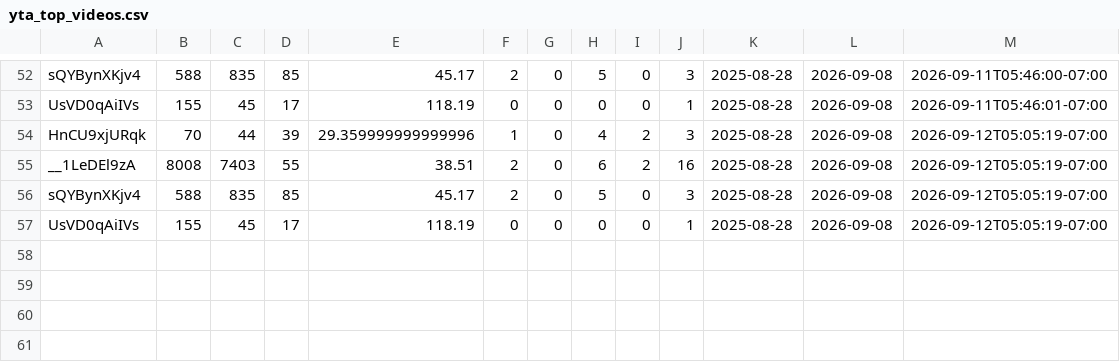
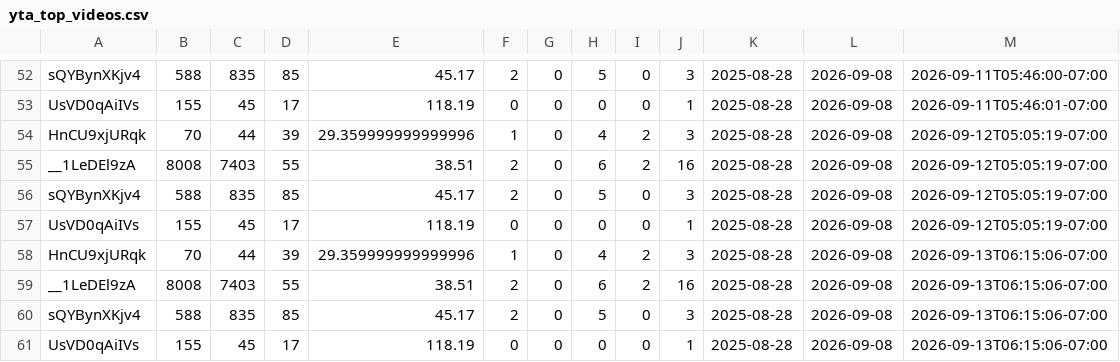
Before and after one commit to zeafang/kepilot-youtube_channel, a CSV file: yta_outputs/yta_top_videos.csv, drawn as a sheet; only a part is shown, gaps mark what is left out.

```diff
--- a/yta_outputs/yta_top_videos.csv
+++ b/yta_outputs/yta_top_videos.csv
@@ -57 +57,5 @@ sQYBynXKjv4,588,835,85,45.17,2,0,5,0,3,2025-08-28,2026-09-08,2026-09-12T05:05:19
 UsVD0qAiIVs,155,45,17,118.19,0,0,0,0,1,2025-08-28,2026-09-08,2026-09-12T05:05:19-07:00
+HnCU9xjURqk,70,44,39,29.359999999999996,1,0,4,2,3,2025-08-28,2026-09-08,2026-09-13T06:15:06-07:00
+__1LeDEl9zA,8008,7403,55,38.51,2,0,6,2,16,2025-08-28,2026-09-08,2026-09-13T06:15:06-07:00
+sQYBynXKjv4,588,835,85,45.17,2,0,5,0,3,2025-08-28,2026-09-08,2026-09-13T06:15:06-07:00
+UsVD0qAiIVs,155,45,17,118.19,0,0,0,0,1,2025-08-28,2026-09-08,2026-09-13T06:15:06-07:00
```
Also changed, not shown: yta_outputs/yta_daily_trend.csv, yta_outputs/yta_traffic_sources.csv.
